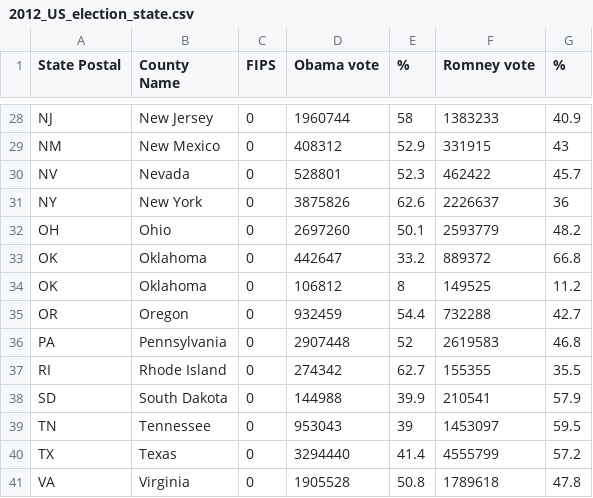
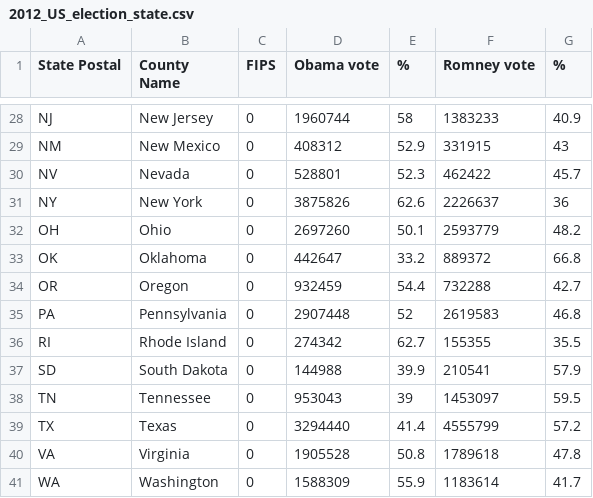
Before and after one commit to pipmothersill/MAS-Foundations---Visualisation, a CSV file: election-example-master/Election/data/2012_US_election_state.csv, drawn as a sheet; only a part is shown, gaps mark what is left out; the shorter side is filled out with more unchanged rows.

Commit message:
modified erros in data file, commented in StateData file, and modified visualisation of processing - rectabgles and changing font size

```diff
--- a/election-example-master/Election/data/2012_US_election_state.csv
+++ b/election-example-master/Election/data/2012_US_election_state.csv
@@ -33,3 +33,2 @@ OH,Ohio,0,2697260,50.1,2593779,48.2
 OK,Oklahoma,0,442647,33.2,889372,66.8
-OK,Oklahoma,0,106812,8,149525,11.2
 OR,Oregon,0,932459,54.4,732288,42.7
```
Also changed, not shown: 2 other files.
